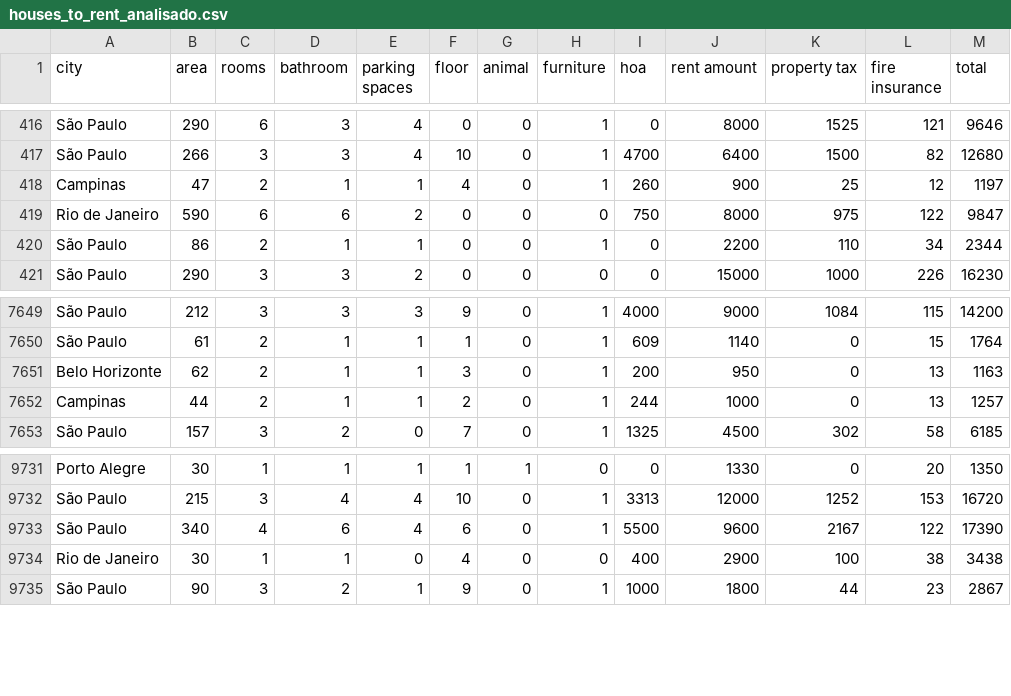
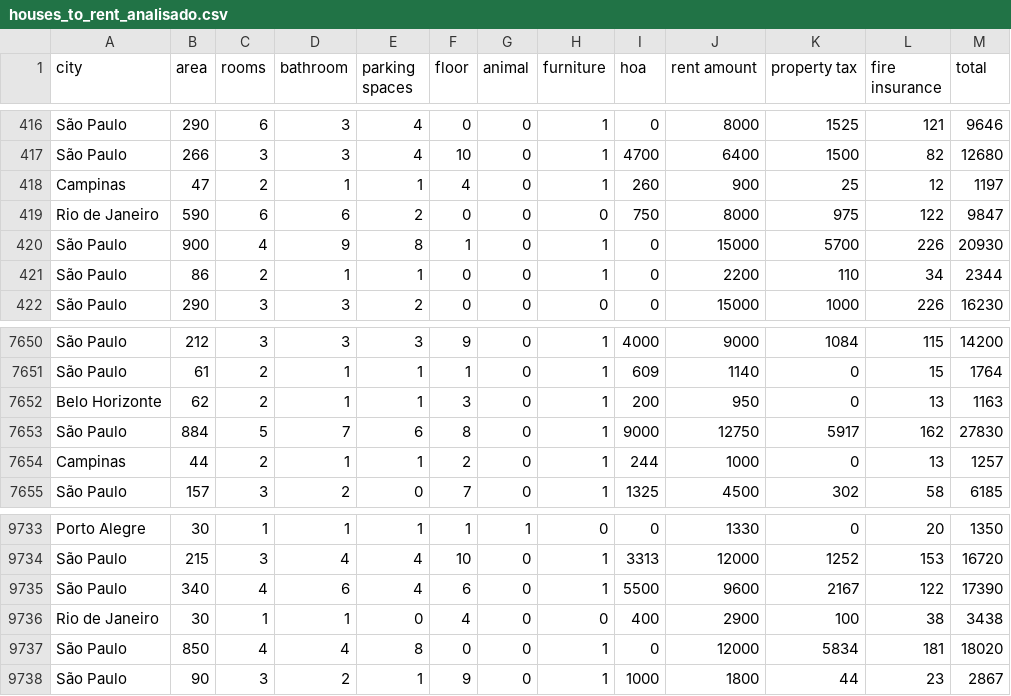
Before and after one commit to IgorFormiga/Data-Science-Projects, a CSV file: houses_to_rent_analisado.csv, drawn as a sheet; only a part is shown, gaps mark what is left out.

```diff
--- a/houses_to_rent_analisado.csv
+++ b/houses_to_rent_analisado.csv
@@ -419,2 +419,3 @@ Campinas,47,2,1,1,4,0,1,260,900,25,12,1197
 Rio de Janeiro,590,6,6,2,0,0,0,750,8000,975,122,9847
+São Paulo,900,4,9,8,1,0,1,0,15000,5700,226,20930
 São Paulo,86,2,1,1,0,0,1,0,2200,110,34,2344
@@ -7651,2 +7652,3 @@ São Paulo,61,2,1,1,1,0,1,609,1140,0,15,1764
 Belo Horizonte,62,2,1,1,3,0,1,200,950,0,13,1163
+São Paulo,884,5,7,6,8,0,1,9000,12750,5917,162,27830
 Campinas,44,2,1,1,2,0,1,244,1000,0,13,1257
@@ -9734,2 +9736,3 @@ São Paulo,340,4,6,4,6,0,1,5500,9600,2167,122,17390
 Rio de Janeiro,30,1,1,0,4,0,0,400,2900,100,38,3438
+São Paulo,850,4,4,8,0,0,1,0,12000,5834,181,18020
 São Paulo,90,3,2,1,9,0,1,1000,1800,44,23,2867
```
Also changed, not shown: 2 other files.
